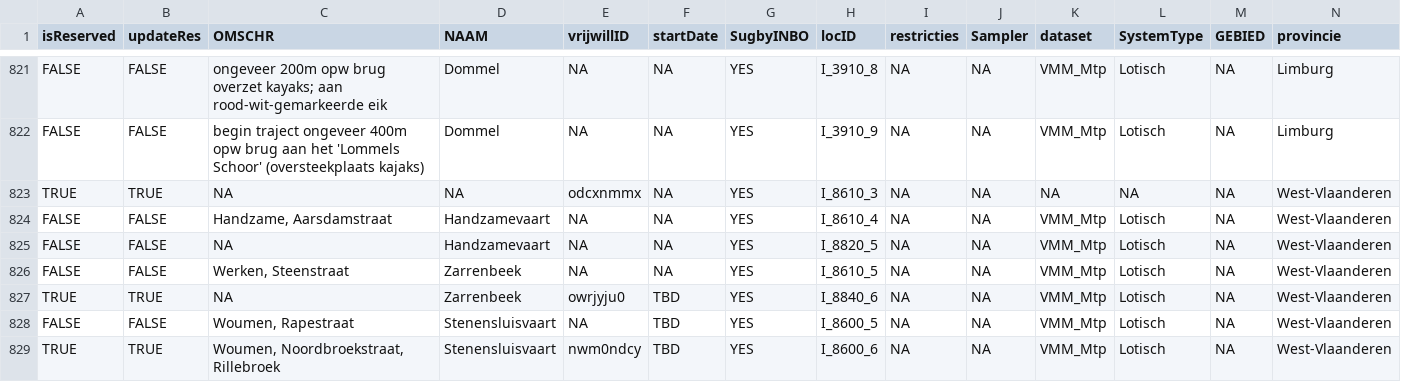
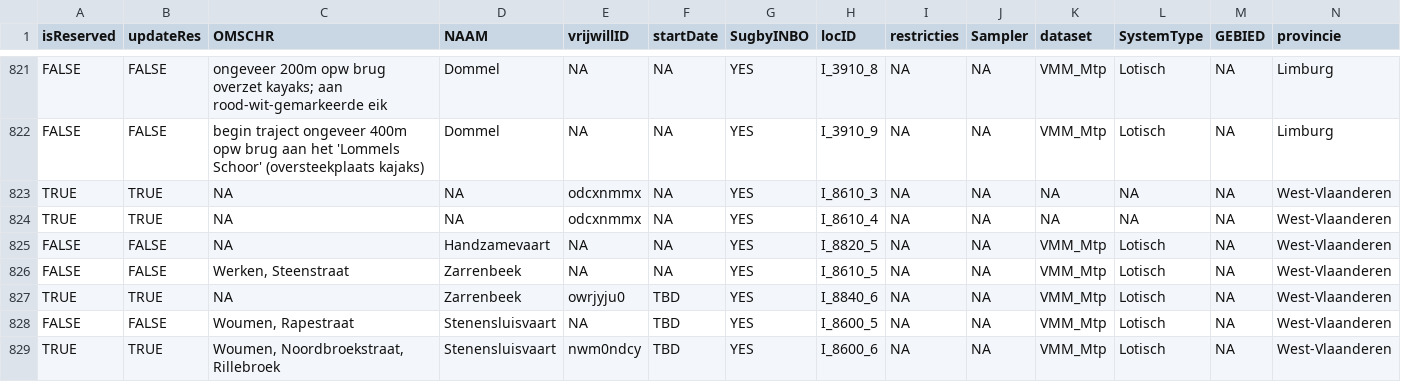
Before and after one commit to inbo/craywatch, a CSV file: assets/localities.csv, drawn as a sheet; only a part is shown, gaps mark what is left out; removed rows and columns are numbered as before the commit, all else as after; rows hold the shown columns only; the diff names each change by its address in the sheet, - before the commit and + after, or states it on an @@ line.

```diff
--- a/assets/localities.csv
+++ b/assets/localities.csv
-row 824: FALSE | FALSE | Handzame, Aarsdamstraat | Handzamevaart | NA | NA | YES | I_8610_4 | NA | NA | VMM_Mtp | Lotisch | NA | West-Vlaanderen
+row 824: TRUE | TRUE | NA | NA | odcxnmmx | NA | YES | I_8610_4 | NA | NA | NA | NA | NA | West-Vlaanderen
```
Also changed, not shown: R/data/output/localities_2025_updated.csv.
